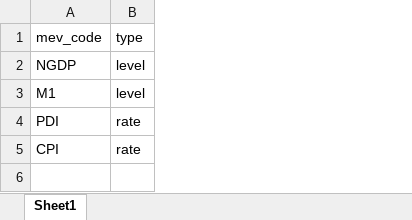
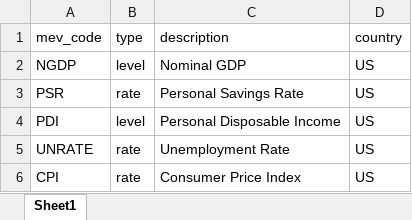
Before and after one commit to shawn-y-sun/Project_LEGO, an Excel workbook: TECHNIC/support/mev_type.xlsx, sheet Sheet1, drawn as a sheet; values as stored, in another font and other column widths than the file's, no borders; removed rows and columns are numbered as before the commit, all else as after; the diff names each change by its address in the sheet, - before the commit and + after, or states it on an @@ line.

```diff
--- a/TECHNIC/support/mev_type.xlsx (sheet Sheet1)
+++ b/TECHNIC/support/mev_type.xlsx (sheet Sheet1)
+column C (description), row 2: Nominal GDP; row 4: Personal Disposable Income; row 6: Consumer Price Index
+column D (country), row 2: US; row 4: US; row 6: US
-row 3: M1 | level
+row 3: PSR | rate | Personal Savings Rate | US
-B4 (type): rate
+B4 (type): level
+row 5: UNRATE | rate | Unemployment Rate | US
```
Also changed, not shown: 15 other files.
